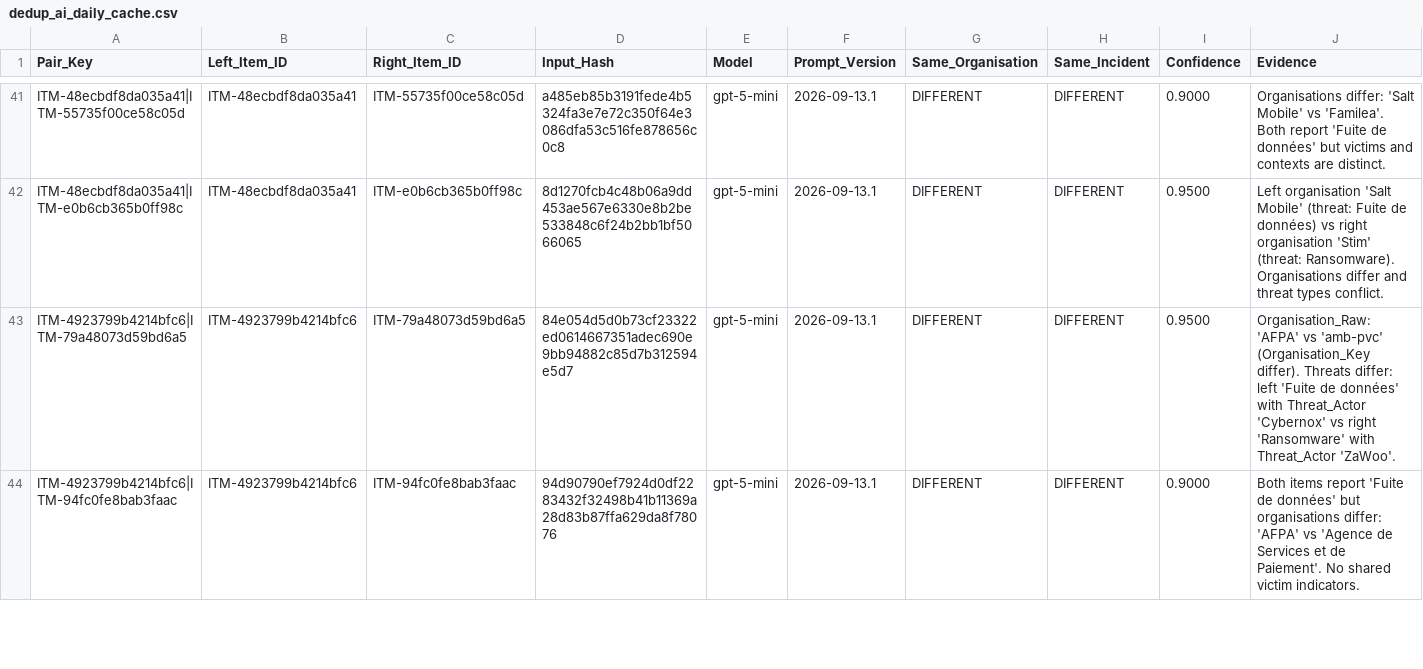
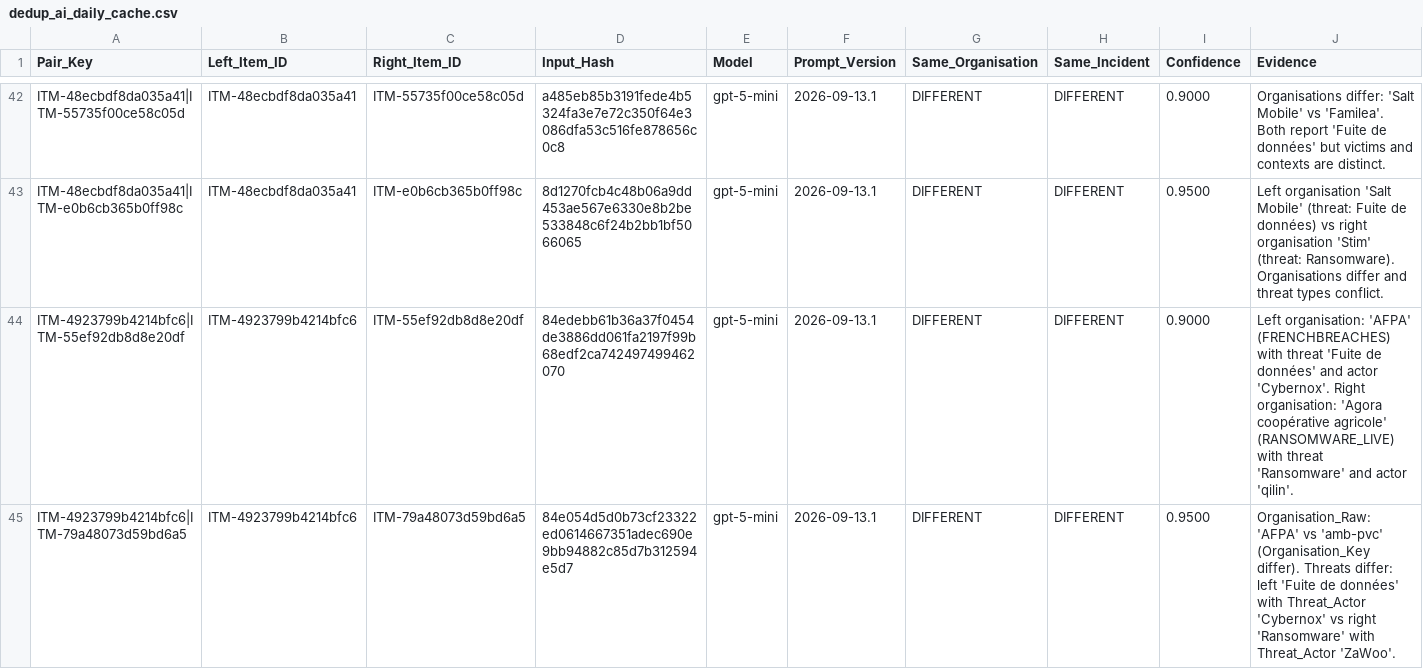
Before and after one commit to Ya7o/Cyberwatch, a CSV file: data/dedup_ai_daily_cache.csv, drawn as a sheet; only a part is shown, gaps mark what is left out; the shorter side is filled out with more unchanged rows; rows hold the shown columns only; the diff covers the shown part only; the diff names each change by its address in the sheet, - before the commit and + after, or states it on an @@ line.

```diff
--- a/data/dedup_ai_daily_cache.csv
+++ b/data/dedup_ai_daily_cache.csv
+row 44: ITM-4923799b4214bfc6|ITM-55ef92db8d8e20df | ITM-4923799b4214bfc6 | ITM-55ef92db8d8e20df | 84edebb61b36a37f0454de3886dd061fa2197f99b68edf2ca742497499462070 | gpt-5-mini | 2026-09-13.1 | DIFFERENT | DIFFERENT | 0.9000 | Left organisation: 'AFPA' (FRENCHBREACHES) with threat 'Fuite de données' and actor 'Cybernox'. Right organisation: 'Agora coopérative agricole' (RANSOMWARE_LIVE) with threat 'Ransomware' and actor 'qilin'.
```
Also changed, not shown: 7 added rows elsewhere in this file, data/incident_id_registry.csv, data/incidents.csv, 24 other files.
